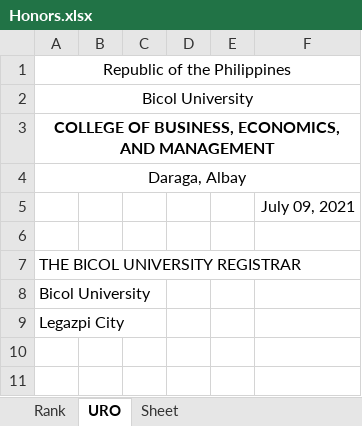
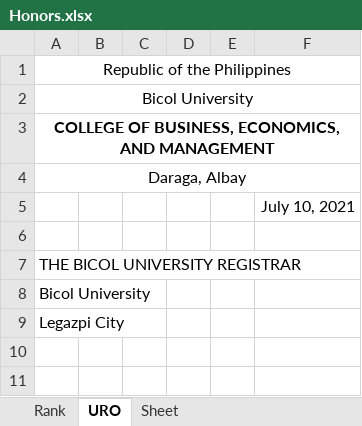
Before and after one commit to OJT-GROUP02/Honors, an Excel workbook: static/Honors.xlsx, sheet URO, drawn as a sheet; only a part is shown; values as stored, in another font and other column widths than the file's, no borders; the diff names each change by its address in the sheet, - before the commit and + after, or states it on an @@ line.

```diff
--- a/static/Honors.xlsx (sheet URO)
+++ b/static/Honors.xlsx (sheet URO)
-F5: July 09, 2021
+F5: July 10, 2021
```
Also changed, not shown: sheet Rank, 1 other file.
